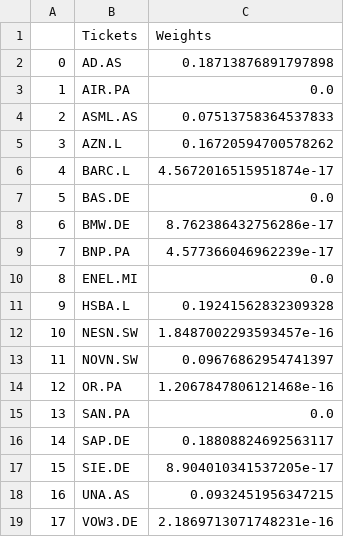
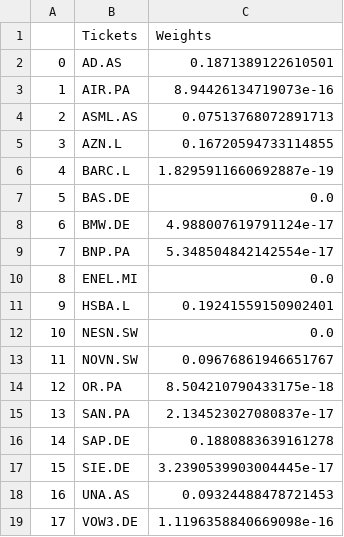
Before and after one commit to appsaprinsky/project-ml-prices, a CSV file: portfolio/output/optimised_portfolio.csv, drawn as a sheet.

```diff
--- a/portfolio/output/optimised_portfolio.csv
+++ b/portfolio/output/optimised_portfolio.csv
@@ -1,19 +1,19 @@
 ,Tickets,Weights
-0,AD.AS,0.18713876891797898
-1,AIR.PA,0.0
-2,ASML.AS,0.07513758364537833
-3,AZN.L,0.16720594700578262
-4,BARC.L,4.5672016515951874e-17
+0,AD.AS,0.1871389122610501
+1,AIR.PA,8.94426134719073e-16
+2,ASML.AS,0.07513768072891713
+3,AZN.L,0.16720594733114855
+4,BARC.L,1.8295911660692887e-19
 5,BAS.DE,0.0
-6,BMW.DE,8.762386432756286e-17
-7,BNP.PA,4.577366046962239e-17
+6,BMW.DE,4.988007619791124e-17
+7,BNP.PA,5.348504842142554e-17
 8,ENEL.MI,0.0
-9,HSBA.L,0.19241562832309328
-10,NESN.SW,1.8487002293593457e-16
-11,NOVN.SW,0.09676862954741397
-12,OR.PA,1.2067847806121468e-16
-13,SAN.PA,0.0
-14,SAP.DE,0.18808824692563117
-15,SIE.DE,8.904010341537205e-17
-16,UNA.AS,0.0932451956347215
-17,VOW3.DE,2.1869713071748231e-16
+9,HSBA.L,0.19241559150902401
+10,NESN.SW,0.0
+11,NOVN.SW,0.09676861946651767
+12,OR.PA,8.504210790433175e-18
+13,SAN.PA,2.134523027080837e-17
+14,SAP.DE,0.1880883639161278
+15,SIE.DE,3.2390539903004445e-17
+16,UNA.AS,0.09324488478721453
+17,VOW3.DE,1.1196358840669098e-16
```
Also changed, not shown: portfolio/output/MRisk_optimised_portfolio.csv, 5 other files.
